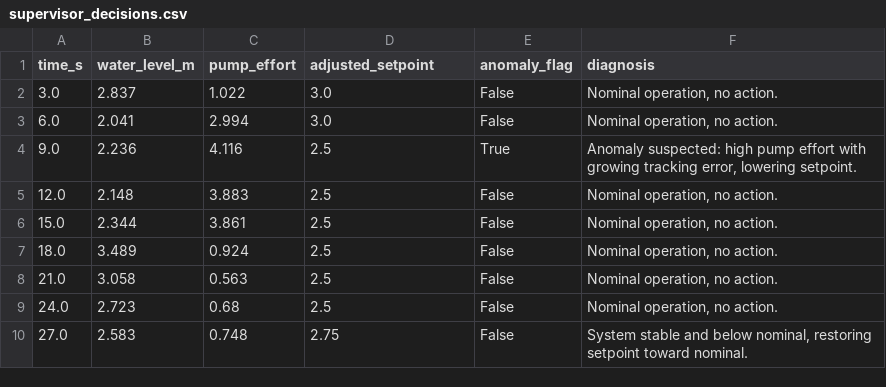
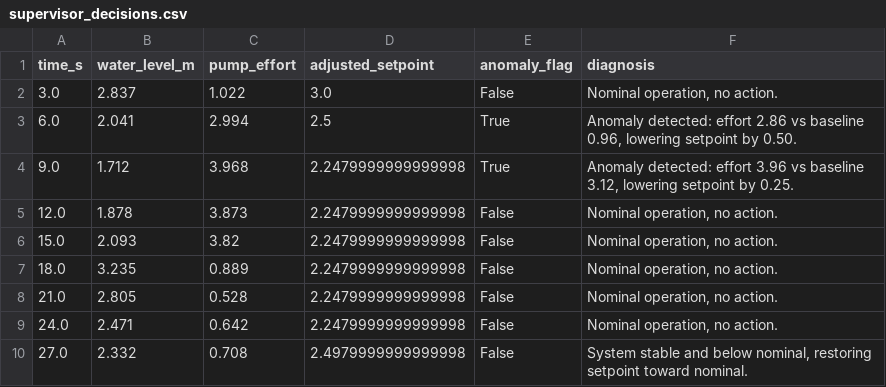
Before and after one commit to ot-mo/Wier_thesis, a CSV file: results/supervisor_decisions.csv, drawn as a sheet.

```diff
--- a/results/supervisor_decisions.csv
+++ b/results/supervisor_decisions.csv
@@ -2,9 +2,9 @@ time_s,water_level_m,pump_effort,adjusted_setpoint,anomaly_flag,diagnosis
 3.0,2.837,1.022,3.0,False,"Nominal operation, no action."
-6.0,2.041,2.994,3.0,False,"Nominal operation, no action."
-9.0,2.236,4.116,2.5,True,"Anomaly suspected: high pump effort with growing tracking error, lowering setpoint."
-12.0,2.148,3.883,2.5,False,"Nominal operation, no action."
-15.0,2.344,3.861,2.5,False,"Nominal operation, no action."
-18.0,3.489,0.924,2.5,False,"Nominal operation, no action."
-21.0,3.058,0.563,2.5,False,"Nominal operation, no action."
-24.0,2.723,0.68,2.5,False,"Nominal operation, no action."
-27.0,2.583,0.748,2.75,False,"System stable and below nominal, restoring setpoint toward nominal."
+6.0,2.041,2.994,2.5,True,"Anomaly detected: effort 2.86 vs baseline 0.96, lowering setpoint by 0.50."
+9.0,1.712,3.968,2.2479999999999998,True,"Anomaly detected: effort 3.96 vs baseline 3.12, lowering setpoint by 0.25."
+12.0,1.878,3.873,2.2479999999999998,False,"Nominal operation, no action."
+15.0,2.093,3.82,2.2479999999999998,False,"Nominal operation, no action."
+18.0,3.235,0.889,2.2479999999999998,False,"Nominal operation, no action."
+21.0,2.805,0.528,2.2479999999999998,False,"Nominal operation, no action."
+24.0,2.471,0.642,2.2479999999999998,False,"Nominal operation, no action."
+27.0,2.332,0.708,2.4979999999999998,False,"System stable and below nominal, restoring setpoint toward nominal."
```
Also changed, not shown: 33 other files.
